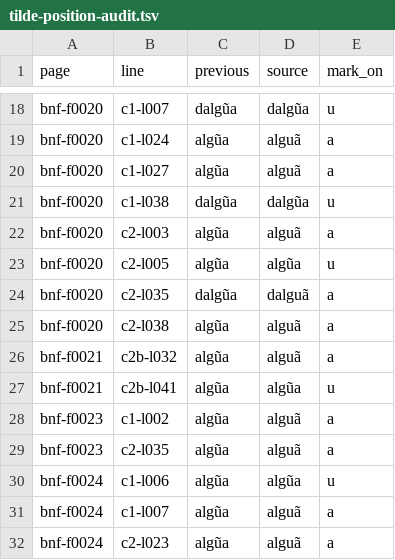
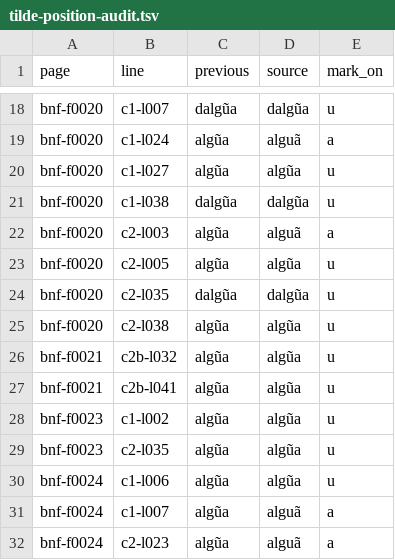
Before and after one commit to hiroshi-manabe/nippo-jisho, a TSV file: pilot/tilde-position-audit.tsv, drawn as a sheet; only a part is shown, gaps mark what is left out.

```diff
--- a/pilot/tilde-position-audit.tsv
+++ b/pilot/tilde-position-audit.tsv
@@ -19,3 +19,3 @@ bnf-f0020	c1-l007	dalgũa	dalgũa	u
 bnf-f0020	c1-l024	algũa	alguã	a
-bnf-f0020	c1-l027	algũa	alguã	a
+bnf-f0020	c1-l027	algũa	algũa	u
 bnf-f0020	c1-l038	dalgũa	dalgũa	u
@@ -23,8 +23,8 @@ bnf-f0020	c2-l003	algũa	alguã	a
 bnf-f0020	c2-l005	algũa	algũa	u
-bnf-f0020	c2-l035	dalgũa	dalguã	a
-bnf-f0020	c2-l038	algũa	alguã	a
-bnf-f0021	c2b-l032	algũa	alguã	a
+bnf-f0020	c2-l035	dalgũa	dalgũa	u
+bnf-f0020	c2-l038	algũa	algũa	u
+bnf-f0021	c2b-l032	algũa	algũa	u
 bnf-f0021	c2b-l041	algũa	algũa	u
-bnf-f0023	c1-l002	algũa	alguã	a
-bnf-f0023	c2-l035	algũa	alguã	a
+bnf-f0023	c1-l002	algũa	algũa	u
+bnf-f0023	c2-l035	algũa	algũa	u
 bnf-f0024	c1-l006	algũa	algũa	u
```
Also changed, not shown: 8 other files.
